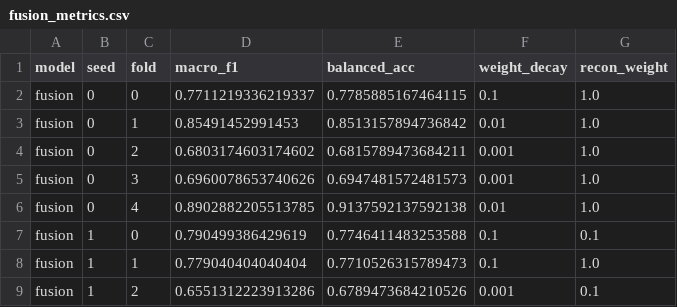
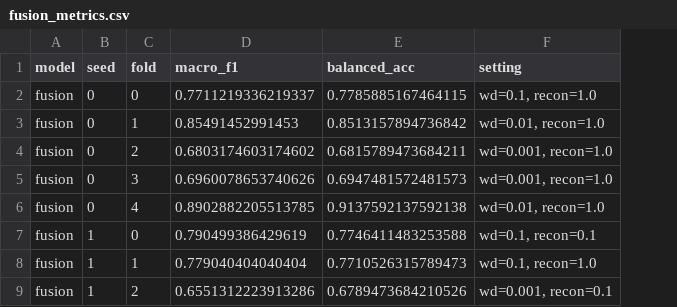
Before and after one commit to hicham-attioui/tcga-brca-multiomics-fusion, a CSV file: results/fusion_metrics.csv, drawn as a sheet; only a part is shown; removed rows and columns are numbered as before the commit, all else as after; the diff covers the shown part only; the diff names each change by its address in the sheet, - before the commit and + after, or states it on an @@ line.

```diff
--- a/results/fusion_metrics.csv
+++ b/results/fusion_metrics.csv
-column F (weight_decay), rows 2-9: 0.1 | 0.01 | 0.001 | 0.001 | 0.01 | 0.1 | 0.1 | 0.001
-column G (recon_weight), rows 2-9: 1.0 | 1.0 | 1.0 | 1.0 | 1.0 | 0.1 | 1.0 | 0.1
+column F (setting), rows 2-9: wd=0.1, recon=1.0 | wd=0.01, recon=1.0 | wd=0.001, recon=1.0 | wd=0.001, recon=1.0 | wd=0.01, recon=1.0 | wd=0.1, recon=0.1 | wd=0.1, recon=1.0 | wd=0.001, recon=0.1
```
Also changed, not shown: 30 added rows elsewhere in this file, results/results_table.csv, 12 other files.
